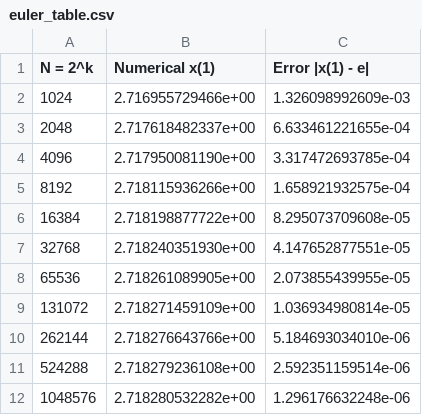
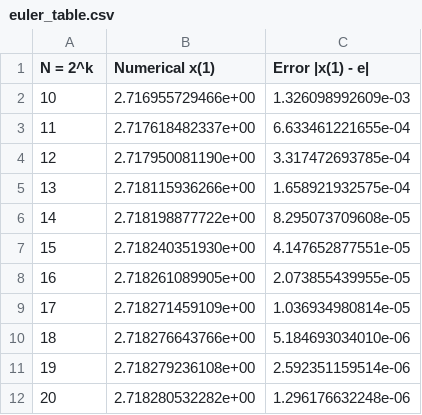
Before and after one commit to anthonykyoon/MATH27300_SImulations, a CSV file: pset1/euler_table.csv, drawn as a sheet.

Commit message:
changed the first column

```diff
--- a/pset1/euler_table.csv
+++ b/pset1/euler_table.csv
@@ -1,12 +1,12 @@
 N = 2^k,Numerical x(1),Error |x(1) - e|
-1024,2.716955729466e+00,1.326098992609e-03
-2048,2.717618482337e+00,6.633461221655e-04
-4096,2.717950081190e+00,3.317472693785e-04
-8192,2.718115936266e+00,1.658921932575e-04
-16384,2.718198877722e+00,8.295073709608e-05
-32768,2.718240351930e+00,4.147652877551e-05
-65536,2.718261089905e+00,2.073855439955e-05
-131072,2.718271459109e+00,1.036934980814e-05
-262144,2.718276643766e+00,5.184693034010e-06
-524288,2.718279236108e+00,2.592351159514e-06
-1048576,2.718280532282e+00,1.296176632248e-06
+10,2.716955729466e+00,1.326098992609e-03
+11,2.717618482337e+00,6.633461221655e-04
+12,2.717950081190e+00,3.317472693785e-04
+13,2.718115936266e+00,1.658921932575e-04
+14,2.718198877722e+00,8.295073709608e-05
+15,2.718240351930e+00,4.147652877551e-05
+16,2.718261089905e+00,2.073855439955e-05
+17,2.718271459109e+00,1.036934980814e-05
+18,2.718276643766e+00,5.184693034010e-06
+19,2.718279236108e+00,2.592351159514e-06
+20,2.718280532282e+00,1.296176632248e-06
```
Also changed, not shown: pset1/midpoint_table.csv, pset1/range_kuta.csv, 1 other file.
